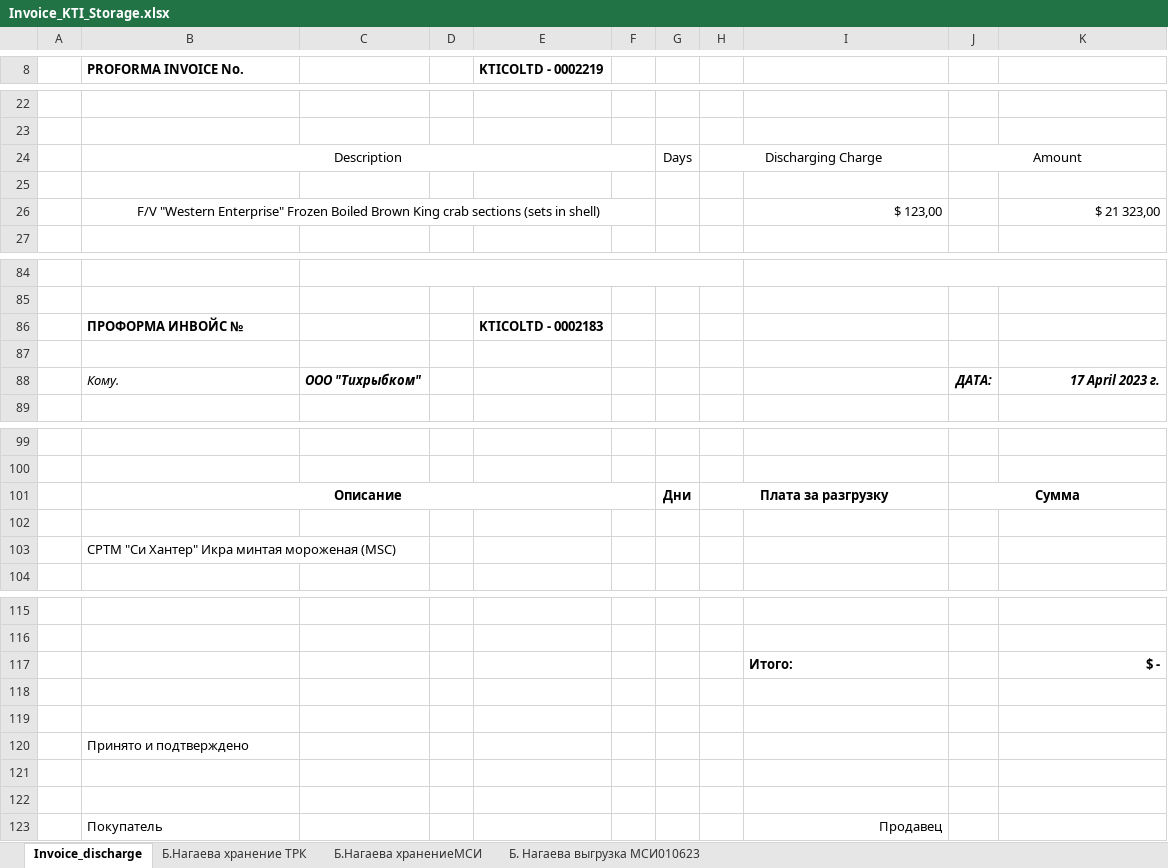
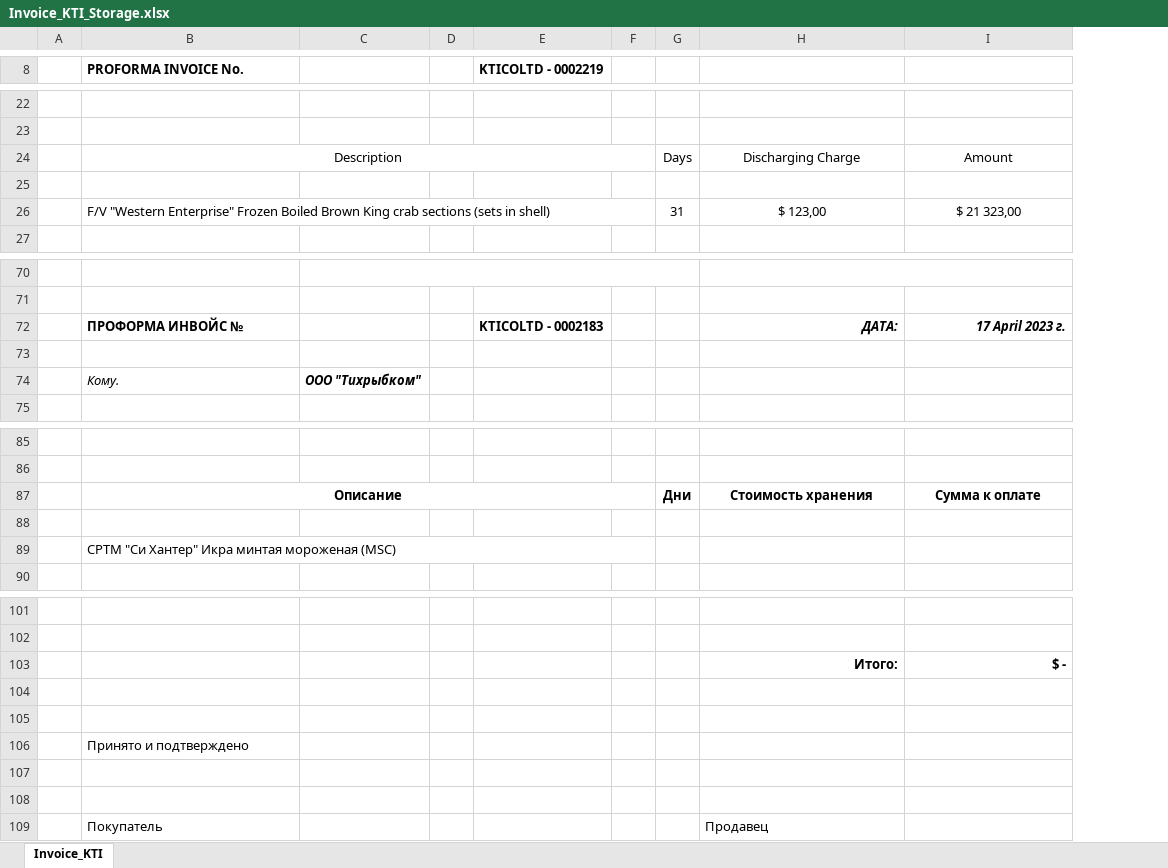
Before and after one commit to KirillKazakoff/tsAddin, an Excel workbook: templates/Invoice_KTI_Storage.xlsx, sheet Invoice_KTI, drawn as a sheet; only a part is shown, gaps mark what is left out; values as stored, in another font and other column widths than the file's, no borders; charts and pictures not drawn; removed rows and columns are numbered as before the commit, all else as after; the diff covers the shown part only; the diff names each change by its address in the sheet, - before the commit and + after, or states it on an @@ line.

```diff
--- a/templates/Invoice_KTI_Storage.xlsx (sheet Invoice_KTI)
+++ b/templates/Invoice_KTI_Storage.xlsx (sheet Invoice_KTI)
-sheet tab: Invoice_discharge
+sheet tab: Invoice_KTI
-sheet tab: Б.Нагаева хранение ТРК
-sheet tab: Б.Нагаева хранениеМСИ
-sheet tab: Б. Нагаева выгрузка МСИ010623
-column H, row 24: Discharging Charge; row 101: Плата за разгрузку
-column J, row 24: Amount; row 88: ДАТА:; row 101: Сумма
-H24: (empty)
+H24: Discharging Charge
-I24: (empty)
+I24: Amount
-B26 alignment: center
+B26 alignment: left
-G26: (empty)
+G26: 31
-H26 alignment: right
+H26 alignment: center
-I26 alignment: right
+I26 alignment: center
-H72: (empty)
+H72: ДАТА:
-I72: (empty)
+I72: 17 April 2023 г.
-I74: 17 April 2023 г.
+I74: (empty)
-H87: (empty)
+H87: Стоимость хранения
-I87: (empty)
+I87: Сумма к оплате
+B89:F89 merged
-H103 alignment: left
+H103 alignment: right
-H109 alignment: right
+H109 alignment: left
```
Also changed, not shown: 14 removed rows and 3 edited cells elsewhere in this sheet, formulas that keep their value, charts or pictures, templates/Invoice_KTI_Discharge.xlsx, 13 other files.
